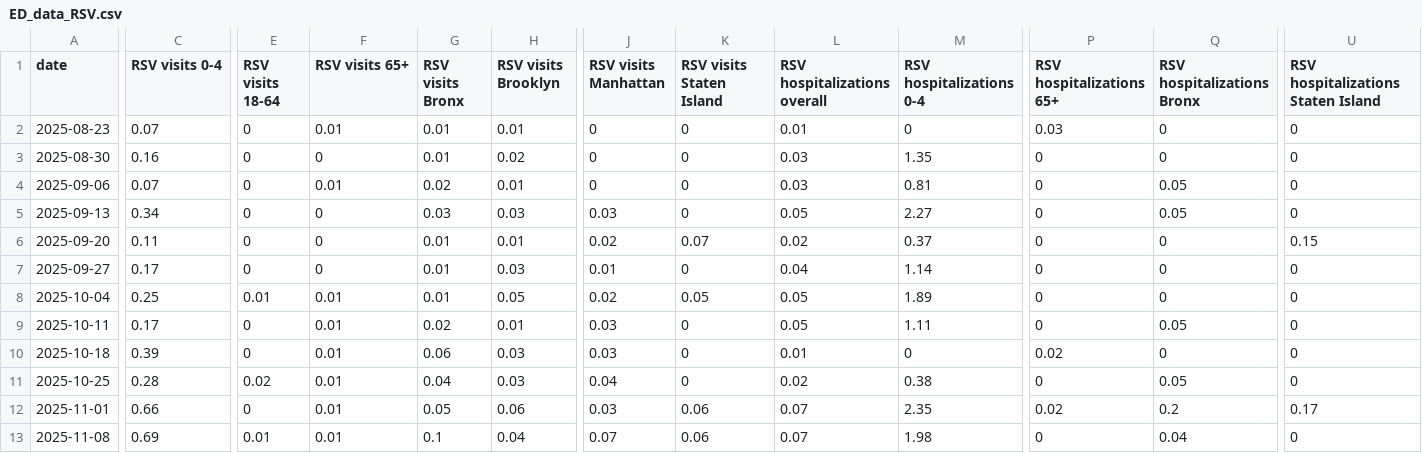
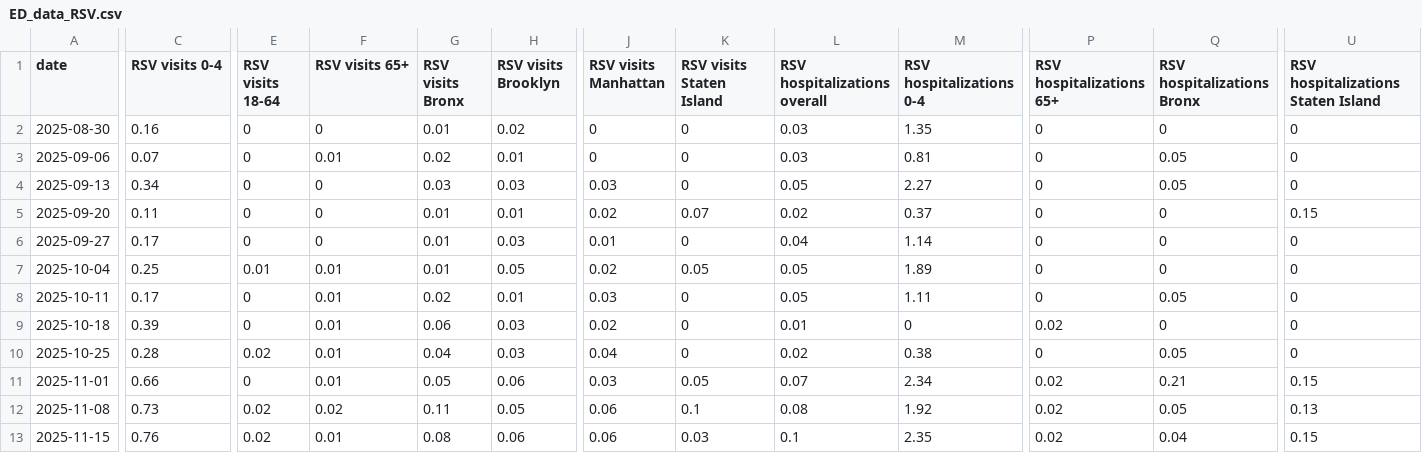
Before and after one commit to nychealth/respiratory-illness-data, a CSV file: data/ED_data_RSV.csv, drawn as a sheet; only a part is shown, gaps mark what is left out; removed rows and columns are numbered as before the commit, all else as after; rows hold the shown columns only; the diff covers the shown part only; the diff names each change by its address in the sheet, - before the commit and + after, or states it on an @@ line.

```diff
--- a/data/ED_data_RSV.csv
+++ b/data/ED_data_RSV.csv
-row 2: 2025-08-23 | 0.07 | 0 | 0.01 | 0.01 | 0.01 | 0 | 0 | 0.01 | 0 | 0.03 | 0 | 0
-J9 (RSV visits Manhattan): 0.03
+J9 (RSV visits Manhattan): 0.02
-K11 (RSV visits Staten Island): 0.06
+K11 (RSV visits Staten Island): 0.05
-M11 (RSV hospitalizations 0-4): 2.35
+M11 (RSV hospitalizations 0-4): 2.34
-Q11 (RSV hospitalizations Bronx): 0.2
+Q11 (RSV hospitalizations Bronx): 0.21
-U11: 0.17
+U11: 0.15
-C12 (RSV visits 0-4): 0.69
+C12 (RSV visits 0-4): 0.73
-E12 (RSV visits 18-64): 0.01
+E12 (RSV visits 18-64): 0.02
-F12 (RSV visits 65+): 0.01
+F12 (RSV visits 65+): 0.02
-G12 (RSV visits Bronx): 0.1
+G12 (RSV visits Bronx): 0.11
-H12 (RSV visits Brooklyn): 0.04
+H12 (RSV visits Brooklyn): 0.05
-J12 (RSV visits Manhattan): 0.07
+J12 (RSV visits Manhattan): 0.06
-K12 (RSV visits Staten Island): 0.06
+K12 (RSV visits Staten Island): 0.1
-L12 (RSV hospitalizations overall): 0.07
+L12 (RSV hospitalizations overall): 0.08
-M12 (RSV hospitalizations 0-4): 1.98
+M12 (RSV hospitalizations 0-4): 1.92
-P12 (RSV hospitalizations 65+): 0
+P12 (RSV hospitalizations 65+): 0.02
-Q12 (RSV hospitalizations Bronx): 0.04
+Q12 (RSV hospitalizations Bronx): 0.05
-U12: 0
+U12: 0.13
+row 13: 2025-11-15 | 0.76 | 0.02 | 0.01 | 0.08 | 0.06 | 0.06 | 0.03 | 0.1 | 2.35 | 0.02 | 0.04 | 0.15
```
Also changed, not shown: 1 edited cell elsewhere in this file, data/Case_data_COVID-19.csv, data/Case_data_influenza.csv, 11 other files.
